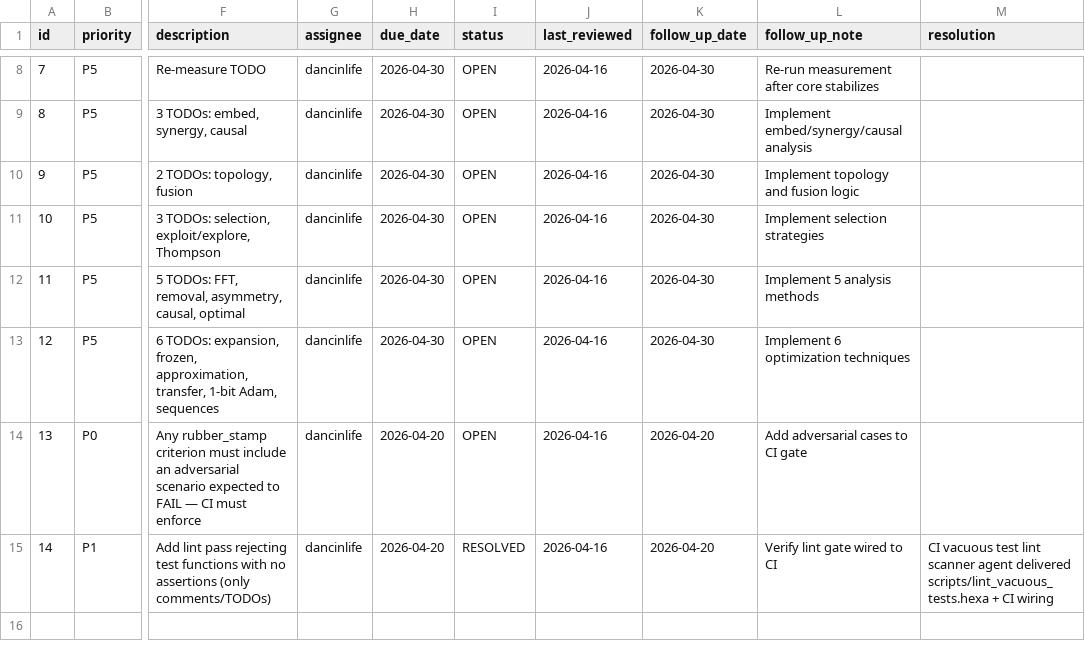
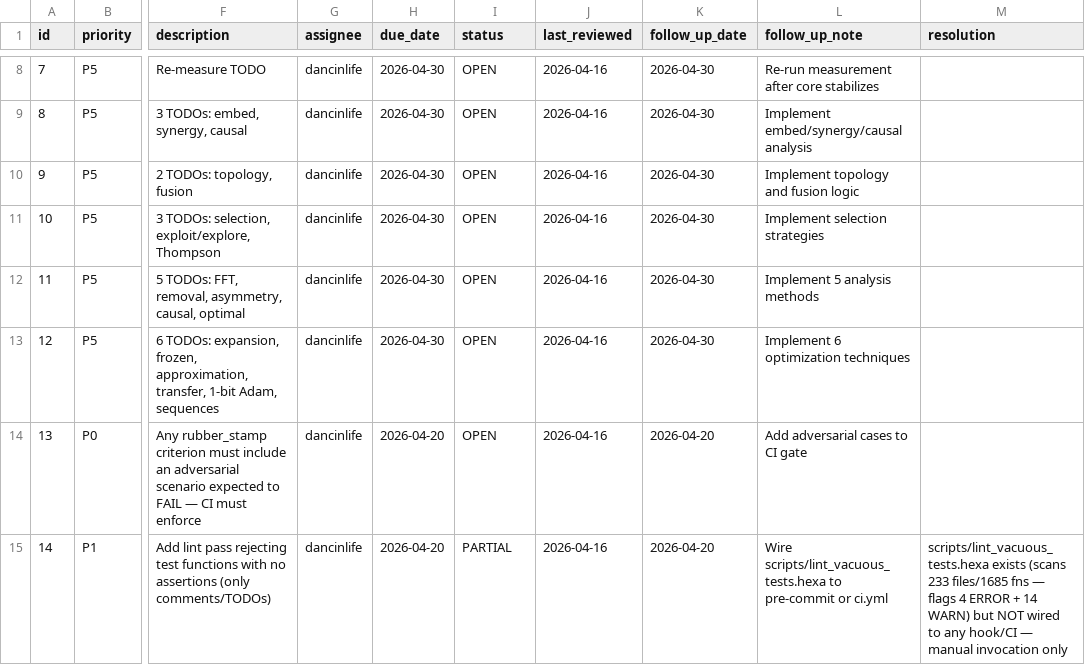
Before and after one commit to need-singularity/anima, a CSV file: ACTION_TRACKER.csv, drawn as a sheet; only a part is shown, gaps mark what is left out; the diff names each change by its address in the sheet, - before the commit and + after, or states it on an @@ line.

```diff
--- a/ACTION_TRACKER.csv
+++ b/ACTION_TRACKER.csv
-I15 (status): RESOLVED
+I15 (status): PARTIAL
-L15 (follow_up_note): Verify lint gate wired to CI
+L15 (follow_up_note): Wire scripts/lint_vacuous_tests.hexa to pre-commit or ci.yml
-M15 (resolution): CI vacuous test lint scanner agent delivered scripts/lint_vacuous_tests.hexa + CI wiring
+M15 (resolution): scripts/lint_vacuous_tests.hexa exists (scans 233 files/1685 fns — flags 4 ERROR + 14 WARN) but NOT wired to any hook/CI — manual invocation only
```
